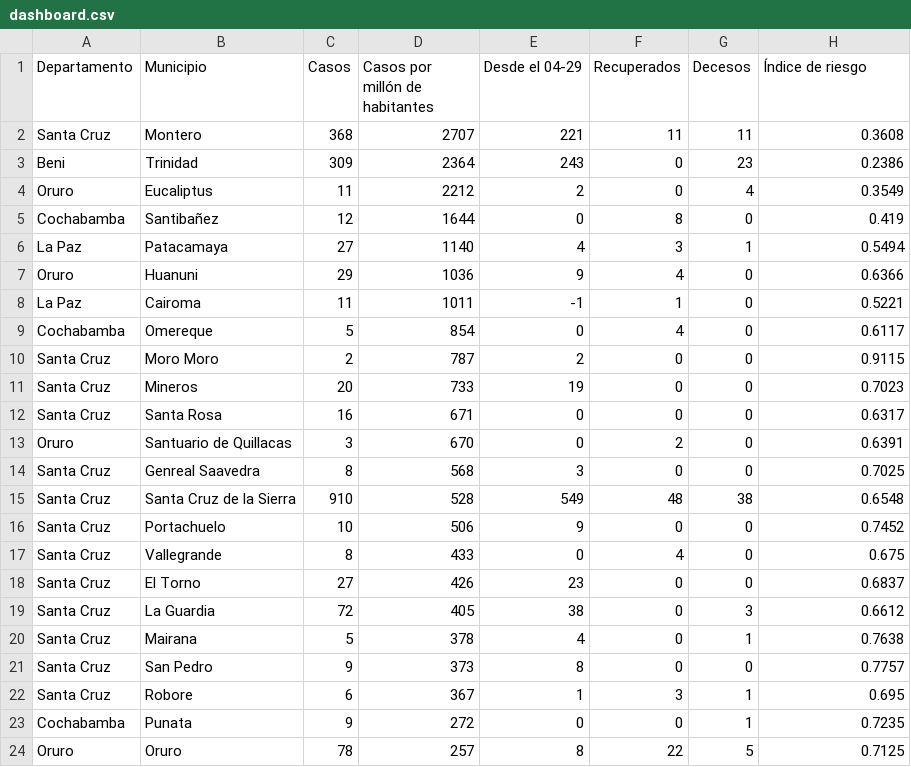
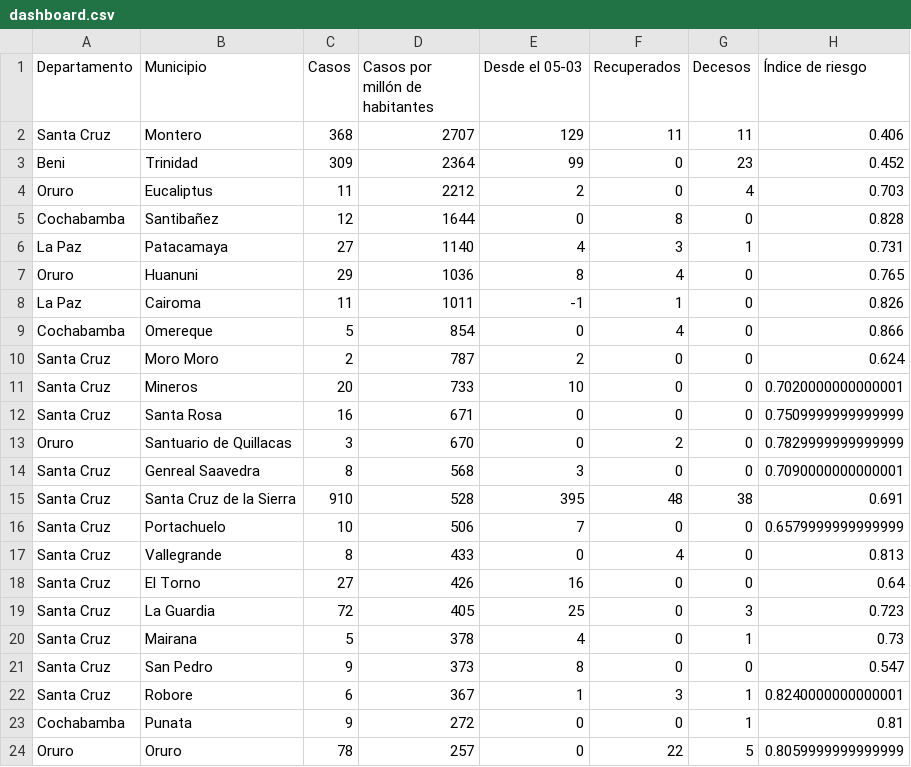
Before and after one commit to mauforonda/casos-municipios, a CSV file: dashboard.csv, drawn as a sheet; only a part is shown; the diff covers the shown part only.

```diff
--- a/dashboard.csv
+++ b/dashboard.csv
@@ -1,24 +1,24 @@
-Departamento,Municipio,Casos,Casos por millón de habitantes,Desde el 04-29,Recuperados,Decesos,Índice de riesgo
-Santa Cruz,Montero,368,2707,221,11,11,0.3608
-Beni,Trinidad,309,2364,243,0,23,0.2386
-Oruro,Eucaliptus,11,2212,2,0,4,0.3549
-Cochabamba,Santibañez,12,1644,0,8,0,0.419
-La Paz,Patacamaya,27,1140,4,3,1,0.5494
-Oruro,Huanuni,29,1036,9,4,0,0.6366
-La Paz,Cairoma,11,1011,-1,1,0,0.5221
-Cochabamba,Omereque,5,854,0,4,0,0.6117
-Santa Cruz,Moro Moro,2,787,2,0,0,0.9115
-Santa Cruz,Mineros,20,733,19,0,0,0.7023
-Santa Cruz,Santa Rosa,16,671,0,0,0,0.6317
-Oruro,Santuario de Quillacas,3,670,0,2,0,0.6391
-Santa Cruz,Genreal Saavedra,8,568,3,0,0,0.7025
-Santa Cruz,Santa Cruz de la Sierra,910,528,549,48,38,0.6548
-Santa Cruz,Portachuelo,10,506,9,0,0,0.7452
-Santa Cruz,Vallegrande,8,433,0,4,0,0.675
-Santa Cruz,El Torno,27,426,23,0,0,0.6837
-Santa Cruz,La Guardia,72,405,38,0,3,0.6612
-Santa Cruz,Mairana,5,378,4,0,1,0.7638
-Santa Cruz,San Pedro,9,373,8,0,0,0.7757
-Santa Cruz,Robore,6,367,1,3,1,0.695
-Cochabamba,Punata,9,272,0,0,1,0.7235
-Oruro,Oruro,78,257,8,22,5,0.7125
+Departamento,Municipio,Casos,Casos por millón de habitantes,Desde el 05-03,Recuperados,Decesos,Índice de riesgo
+Santa Cruz,Montero,368,2707,129,11,11,0.406
+Beni,Trinidad,309,2364,99,0,23,0.452
+Oruro,Eucaliptus,11,2212,2,0,4,0.703
+Cochabamba,Santibañez,12,1644,0,8,0,0.828
+La Paz,Patacamaya,27,1140,4,3,1,0.731
+Oruro,Huanuni,29,1036,8,4,0,0.765
+La Paz,Cairoma,11,1011,-1,1,0,0.826
+Cochabamba,Omereque,5,854,0,4,0,0.866
+Santa Cruz,Moro Moro,2,787,2,0,0,0.624
+Santa Cruz,Mineros,20,733,10,0,0,0.7020000000000001
+Santa Cruz,Santa Rosa,16,671,0,0,0,0.7509999999999999
+Oruro,Santuario de Quillacas,3,670,0,2,0,0.7829999999999999
+Santa Cruz,Genreal Saavedra,8,568,3,0,0,0.7090000000000001
+Santa Cruz,Santa Cruz de la Sierra,910,528,395,48,38,0.691
+Santa Cruz,Portachuelo,10,506,7,0,0,0.6579999999999999
+Santa Cruz,Vallegrande,8,433,0,4,0,0.813
+Santa Cruz,El Torno,27,426,16,0,0,0.64
+Santa Cruz,La Guardia,72,405,25,0,3,0.723
+Santa Cruz,Mairana,5,378,4,0,1,0.73
+Santa Cruz,San Pedro,9,373,8,0,0,0.547
+Santa Cruz,Robore,6,367,1,3,1,0.8240000000000001
+Cochabamba,Punata,9,272,0,0,1,0.81
+Oruro,Oruro,78,257,0,22,5,0.8059999999999999
```
Also changed, not shown: 56 edited cells elsewhere in this file, context/riesgo.csv, 53 other files.
